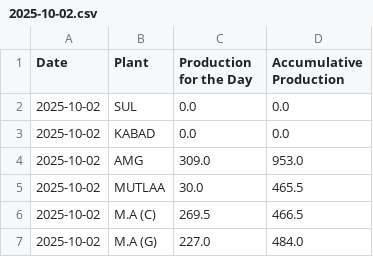
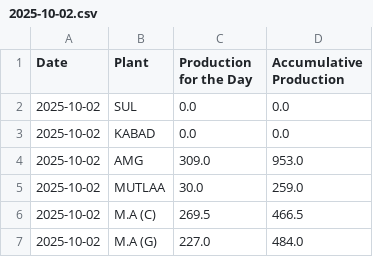
Before and after one commit to Ashwin-KBRC/production_dashboard, a CSV file: data/2025-10-02.csv, drawn as a sheet.

Commit message:
Update 2025-10-02.csv

```diff
--- a/data/2025-10-02.csv
+++ b/data/2025-10-02.csv
@@ -4,3 +4,3 @@ Date,Plant,Production for the Day,Accumulative Production
 2025-10-02,AMG,309.0,953.0
-2025-10-02,MUTLAA,30.0,465.5
+2025-10-02,MUTLAA,30.0,259.0
 2025-10-02,M.A (C),269.5,466.5
```
